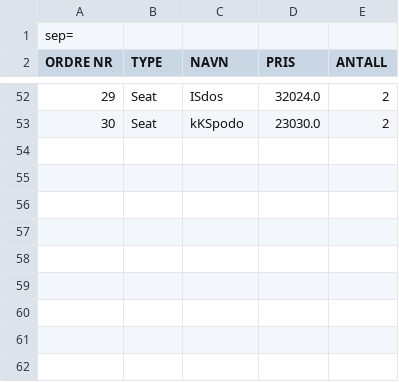
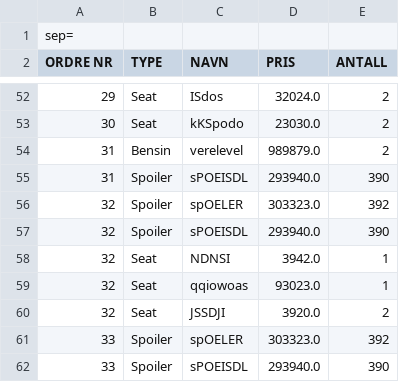
Before and after one commit to s325909/Programutvikling---2020, a CSV file: testCompOrders.csv, drawn as a sheet; only a part is shown, gaps mark what is left out.

```diff
--- a/testCompOrders.csv
+++ b/testCompOrders.csv
@@ -53 +53,10 @@ ORDRE NR,TYPE,NAVN,PRIS,ANTALL
 30,Seat,kKSpodo,23030.0,2
+31,Bensin,verelevel,989879.0,2
+31,Spoiler,sPOEISDL,293940.0,390
+32,Spoiler,spOELER,303323.0,392
+32,Spoiler,sPOEISDL,293940.0,390
+32,Seat,NDNSI,3942.0,1
+32,Seat,qqiowoas,93023.0,1
+32,Seat,JSSDJI,3920.0,2
+33,Spoiler,spOELER,303323.0,392
+33,Spoiler,sPOEISDL,293940.0,390
```
Also changed, not shown: testCustomerOrders.csv, 7 other files.
